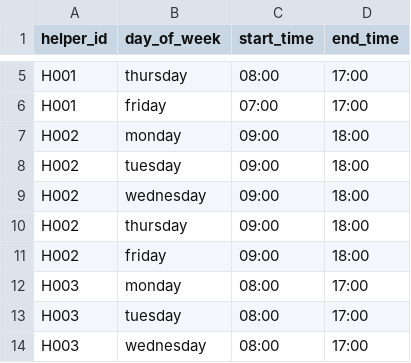
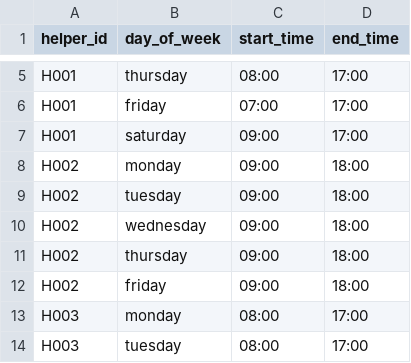
Before and after one commit to yasushihonda-acg/visitcare-shift-optimizer, a CSV file: seed/data/helper-availability.csv, drawn as a sheet; only a part is shown, gaps mark what is left out; the shorter side is filled out with more unchanged rows; the diff names each change by its address in the sheet, - before the commit and + after, or states it on an @@ line.

```diff
--- a/seed/data/helper-availability.csv
+++ b/seed/data/helper-availability.csv
+row 7: H001 | saturday | 09:00 | 17:00
```
Also changed, not shown: 2 other files.
